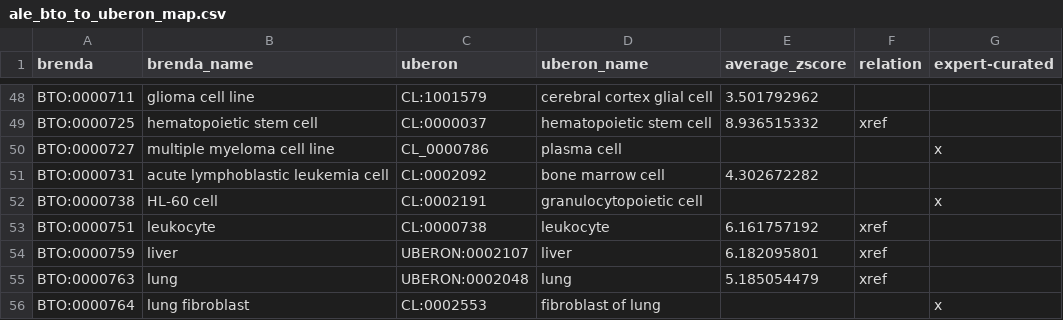
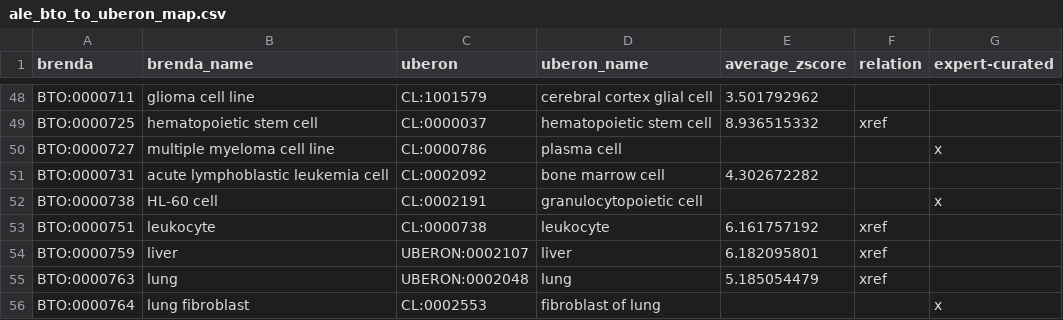
Before and after one commit to krishnanlab/meta-hq, a CSV file: data/helpers/ale_bto_to_uberon_map.csv, drawn as a sheet; only a part is shown, gaps mark what is left out.

```diff
--- a/data/helpers/ale_bto_to_uberon_map.csv
+++ b/data/helpers/ale_bto_to_uberon_map.csv
@@ -49,3 +49,3 @@ BTO:0000711,glioma cell line,CL:1001579,cerebral cortex glial cell,3.501792962,,
 BTO:0000725,hematopoietic stem cell,CL:0000037,hematopoietic stem cell,8.936515332,xref,
-BTO:0000727,multiple myeloma cell line,CL_0000786,plasma cell,,,x
+BTO:0000727,multiple myeloma cell line,CL:0000786,plasma cell,,,x
 BTO:0000731,acute lymphoblastic leukemia cell,CL:0002092,bone marrow cell,4.302672282,,
```
Also changed, not shown: 1 other file.
